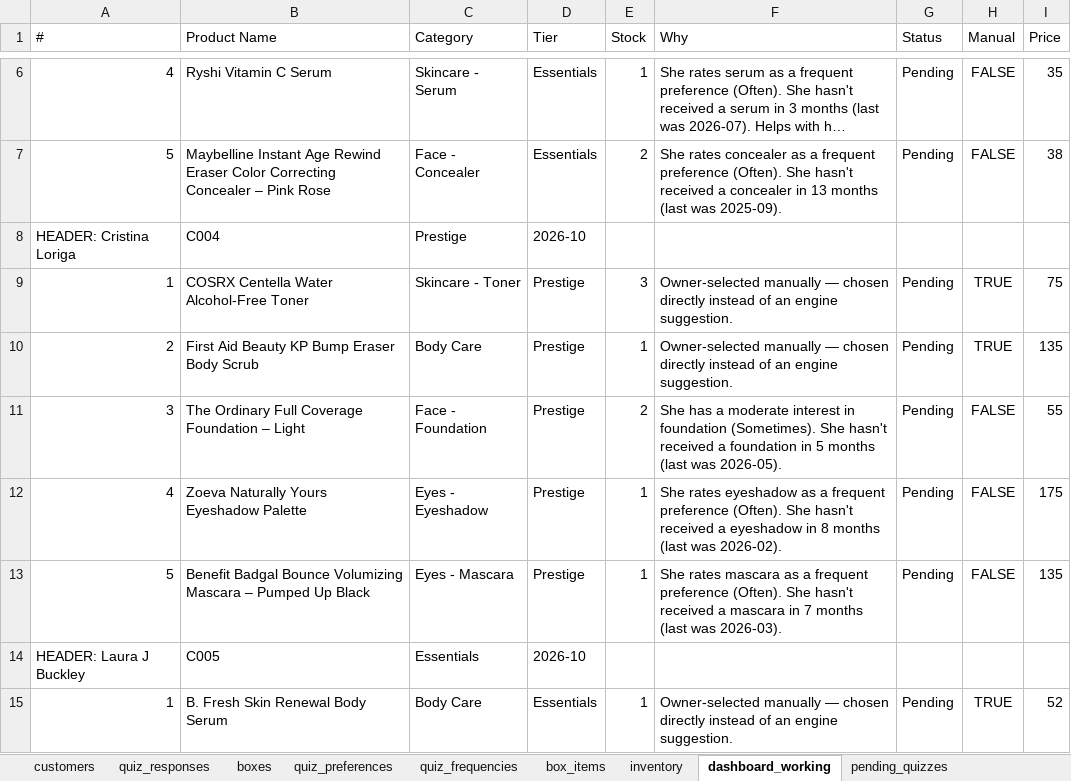
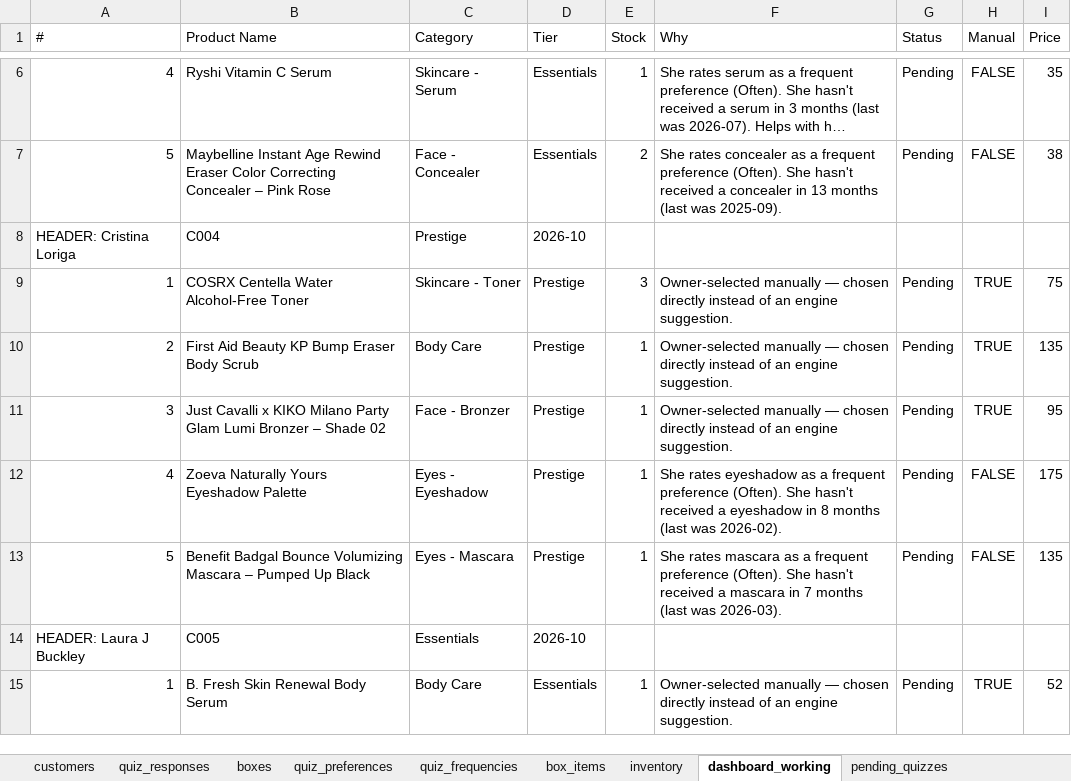
Before and after one commit to anisanaeem2994-bot/snatched-recommend-engine, an Excel workbook: snatched_beauty_box_master.xlsx, sheet dashboard_working, drawn as a sheet; only a part is shown, gaps mark what is left out; long unchanged cells end in …; values as stored, in another font and other column widths than the file's, no borders; the diff names each change by its address in the sheet, - before the commit and + after, or states it on an @@ line.

Commit message:
Auto-save after approval/change

```diff
--- a/snatched_beauty_box_master.xlsx (sheet dashboard_working)
+++ b/snatched_beauty_box_master.xlsx (sheet dashboard_working)
-B11 (Product Name): The Ordinary Full Coverage Foundation – Light
+B11 (Product Name): Just Cavalli x KIKO Milano Party Glam Lumi Bronzer – Shade 02
-C11 (Category): Face - Foundation
+C11 (Category): Face - Bronzer
-E11 (Stock): 2
+E11 (Stock): 1
-F11 (Why): She has a moderate interest in foundation (Sometimes). She hasn't received a foundation in 5 months (last was 2026-05).
+F11 (Why): Owner-selected manually — chosen directly instead of an engine suggestion.
-H11 (Manual): FALSE
+H11 (Manual): TRUE
-I11 (Price): 55
+I11 (Price): 95
```
